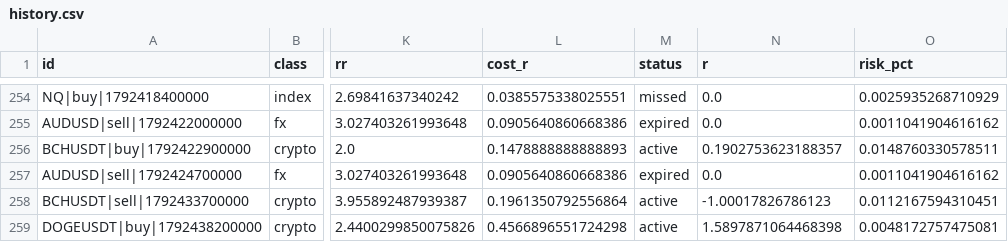
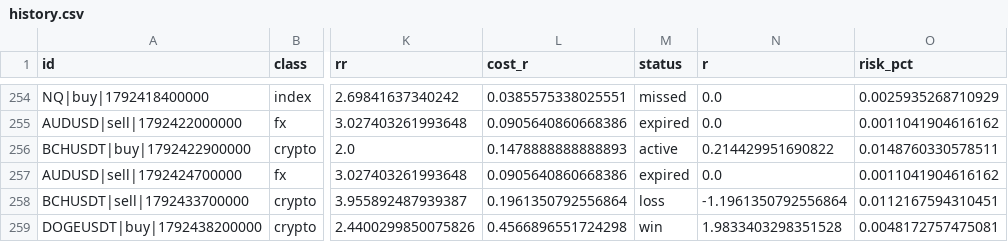
Before and after one commit to ljmacdonald/mempool-omega, a CSV file: state/ict/history.csv, drawn as a sheet; only a part is shown, gaps mark what is left out; the diff names each change by its address in the sheet, - before the commit and + after, or states it on an @@ line.

```diff
--- a/state/ict/history.csv
+++ b/state/ict/history.csv
-N256 (r): 0.1902753623188357
+N256 (r): 0.214429951690822
-M258 (status): active
+M258 (status): loss
-N258 (r): -1.00017826786123
+N258 (r): -1.1961350792556864
-M259 (status): active
+M259 (status): win
-N259 (r): 1.5897871064468398
+N259 (r): 1.9833403298351528
```
Also changed, not shown: 1 other file.
